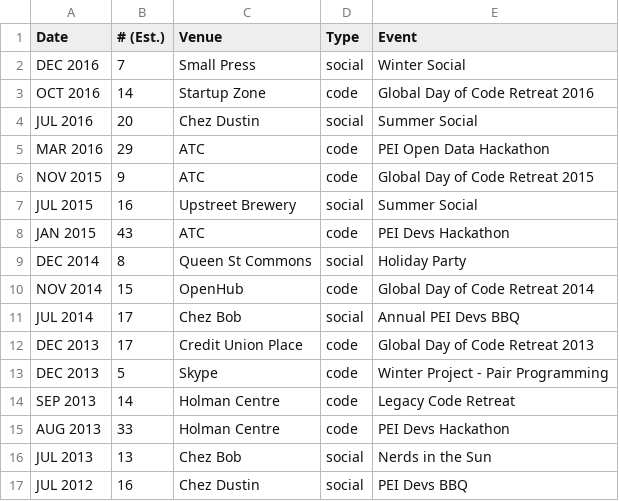
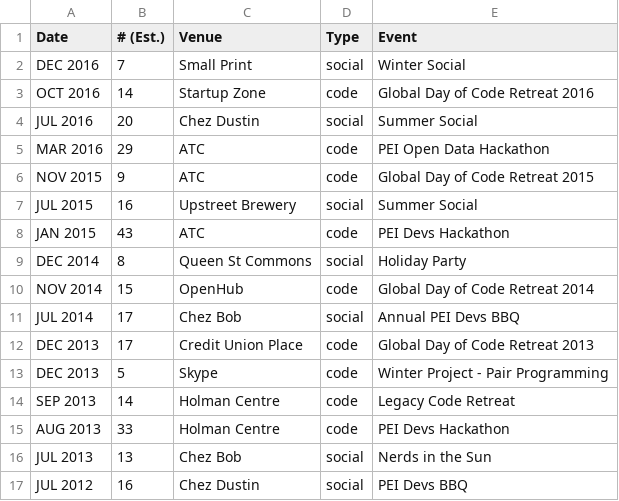
Before and after one commit to peidevs/Event_Resources, a CSV file: SpecialEvents.csv, drawn as a sheet.

Commit message:
Update SpecialEvents.csv

```diff
--- a/SpecialEvents.csv
+++ b/SpecialEvents.csv
@@ -1,3 +1,3 @@
 "Date","# (Est.)","Venue","Type","Event"
-"DEC 2016","7","Small Press","social","Winter Social"
+"DEC 2016","7","Small Print","social","Winter Social"
 "OCT 2016","14","Startup Zone","code","Global Day of Code Retreat 2016"
```
